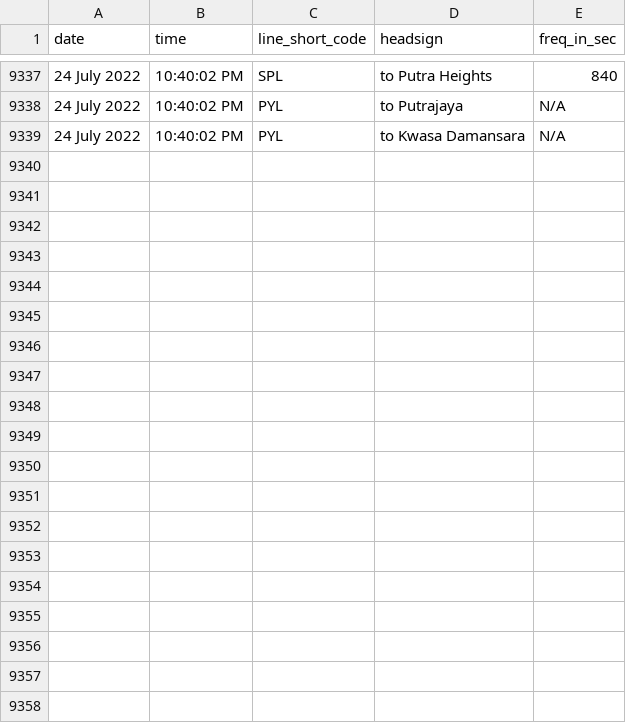
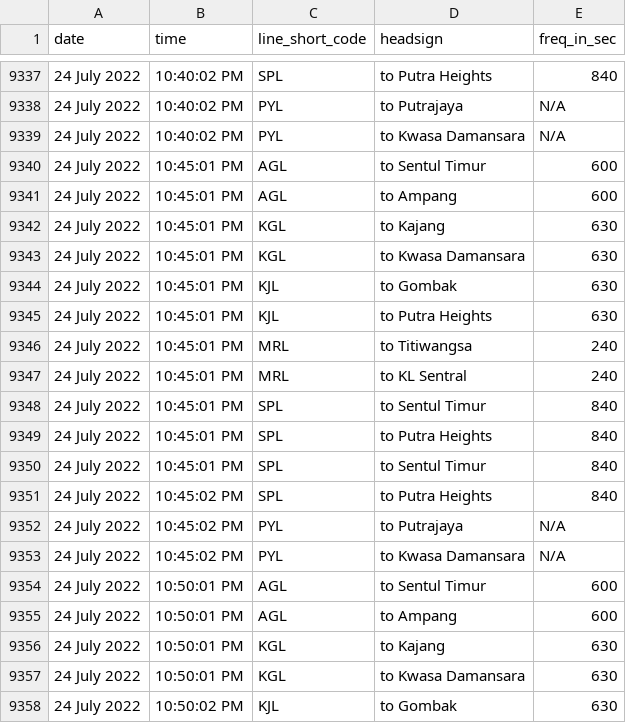
Before and after one commit to malaysiatrec/RapidRail-Train-Freq-History, a CSV file: MTREC Train Frequency Log/MTREC_Train_Frequency_Log.csv, drawn as a sheet; only a part is shown, gaps mark what is left out; the diff covers the shown part only.

Commit message:
Update new CSV and JSON of MTREC Train Frequency Log

```diff
--- a/MTREC Train Frequency Log/MTREC_Train_Frequency_Log.csv
+++ b/MTREC Train Frequency Log/MTREC_Train_Frequency_Log.csv
@@ -9339 +9339,20 @@ date,time,line_short_code,headsign,freq_in_sec
 24 July 2022, 10:40:02 PM,PYL,to Kwasa Damansara,N/A
+24 July 2022, 10:45:01 PM,AGL,to Sentul Timur,600
+24 July 2022, 10:45:01 PM,AGL,to Ampang,600
+24 July 2022, 10:45:01 PM,KGL,to Kajang,630
+24 July 2022, 10:45:01 PM,KGL,to Kwasa Damansara,630
+24 July 2022, 10:45:01 PM,KJL,to Gombak,630
+24 July 2022, 10:45:01 PM,KJL,to Putra Heights,630
+24 July 2022, 10:45:01 PM,MRL,to Titiwangsa,240
+24 July 2022, 10:45:01 PM,MRL,to KL Sentral,240
+24 July 2022, 10:45:01 PM,SPL,to Sentul Timur,840
+24 July 2022, 10:45:01 PM,SPL,to Putra Heights,840
+24 July 2022, 10:45:01 PM,SPL,to Sentul Timur,840
+24 July 2022, 10:45:02 PM,SPL,to Putra Heights,840
+24 July 2022, 10:45:02 PM,PYL,to Putrajaya,N/A
+24 July 2022, 10:45:02 PM,PYL,to Kwasa Damansara,N/A
+24 July 2022, 10:50:01 PM,AGL,to Sentul Timur,600
+24 July 2022, 10:50:01 PM,AGL,to Ampang,600
+24 July 2022, 10:50:01 PM,KGL,to Kajang,630
+24 July 2022, 10:50:01 PM,KGL,to Kwasa Damansara,630
+24 July 2022, 10:50:02 PM,KJL,to Gombak,630
```
Also changed, not shown: 9 added rows elsewhere in this file, 2 other files.
